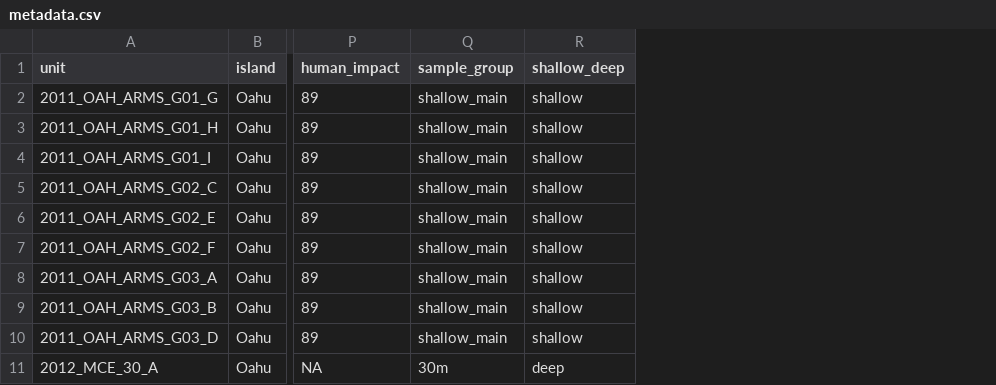
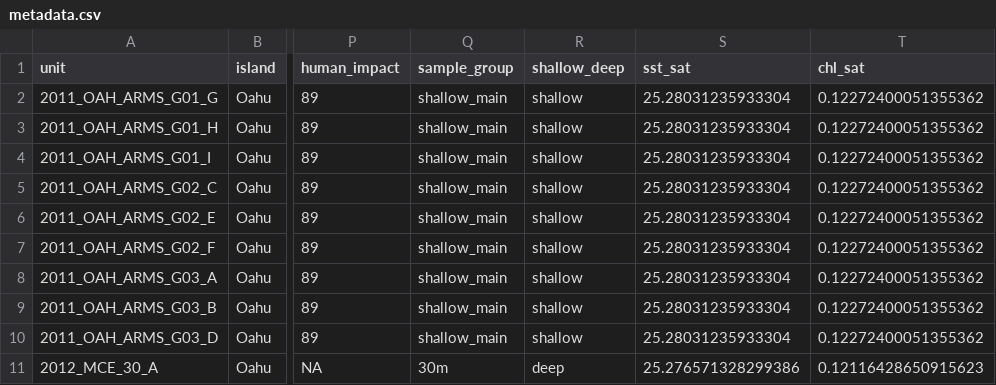
Before and after one commit to mhoban/arms_crabs, a CSV file: data/metadata.csv, drawn as a sheet; only a part is shown, gaps mark what is left out; the diff names each change by its address in the sheet, - before the commit and + after, or states it on an @@ line.

Commit message:
various updates including integration of real chl/sst data

```diff
--- a/data/metadata.csv
+++ b/data/metadata.csv
+column S (sst_sat), rows 2-11: 25.28031235933304 | 25.28031235933304 | 25.28031235933304 | 25.28031235933304 | 25.28031235933304 | 25.28031235933304 | 25.28031235933304 | 25.28031235933304 | 25.28031235933304 | 25.276571328299386
+column T (chl_sat), rows 2-11: 0.12272400051355362 | 0.12272400051355362 | 0.12272400051355362 | 0.12272400051355362 | 0.12272400051355362 | 0.12272400051355362 | 0.12272400051355362 | 0.12272400051355362 | 0.12272400051355362 | 0.12116428650915623
```
Also changed, not shown: data/tables/environmental_variables.csv, 5 other files.
